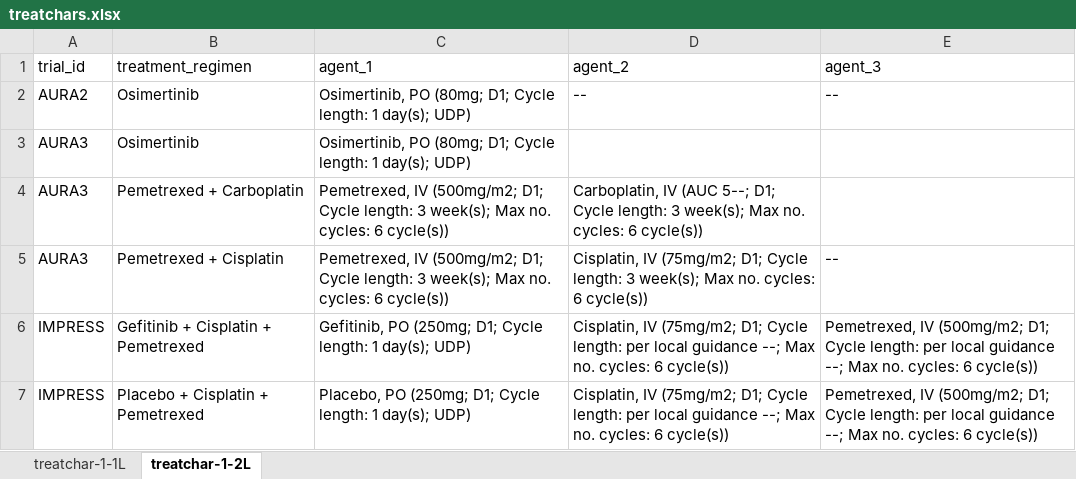
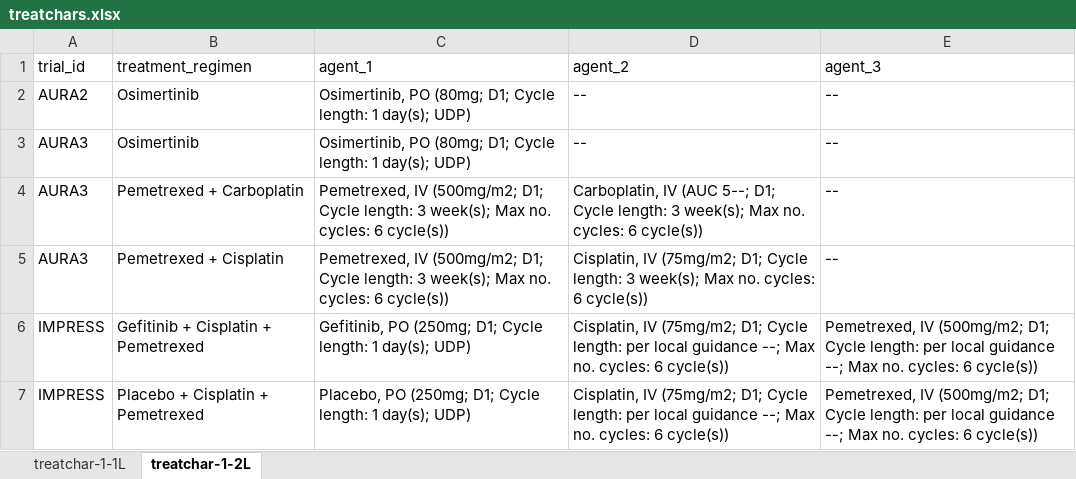
Before and after one commit to InnovationValueInitiative/IVI-NSCLC, an Excel workbook: docs/model-doc/tables-raw/treatchars.xlsx, sheet treatchar-1-2L, drawn as a sheet; values as stored, in another font and other column widths than the file's, no borders; the diff names each change by its address in the sheet, - before the commit and + after, or states it on an @@ line.

```diff
--- a/docs/model-doc/tables-raw/treatchars.xlsx (sheet treatchar-1-2L)
+++ b/docs/model-doc/tables-raw/treatchars.xlsx (sheet treatchar-1-2L)
-D3 (agent_2): (empty)
+D3 (agent_2): --
-E3:E4 (agent_3): (empty)
+E3:E4 (agent_3): --
```
Also changed, not shown: sheet treatchar-1-1L, docs/model-doc/tables-raw/patchars.xlsx, docs/model-doc/tables-raw/studychars.xlsx, 18 other files.
